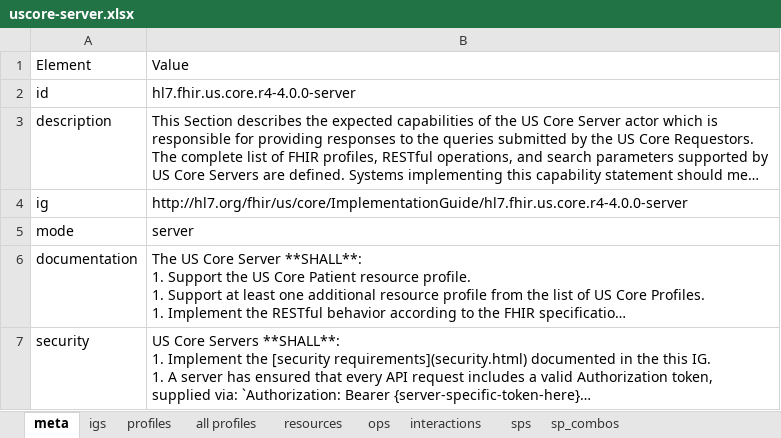
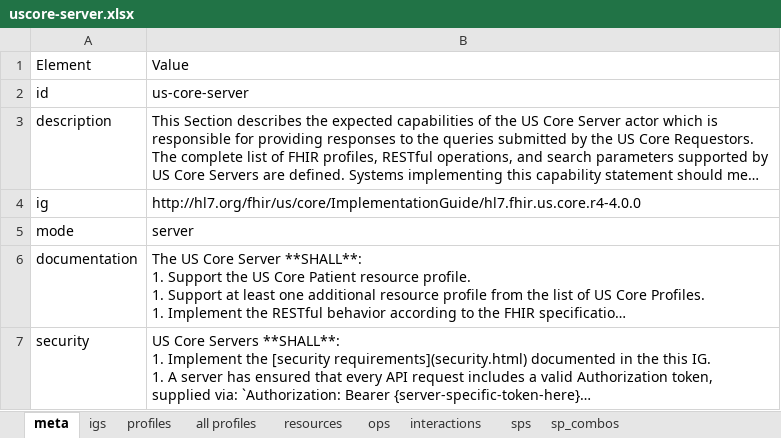
Before and after one commit to Healthedata1/MyNotebooks, an Excel workbook: SP/uscore-server.xlsx, sheet meta, drawn as a sheet; long unchanged cells end in …; values as stored, in another font and other column widths than the file's, no borders; the diff names each change by its address in the sheet, - before the commit and + after, or states it on an @@ line.

```diff
--- a/SP/uscore-server.xlsx (sheet meta)
+++ b/SP/uscore-server.xlsx (sheet meta)
-B2: hl7.fhir.us.core.r4-4.0.0-server
+B2: us-core-server
-B4: http://hl7.org/fhir/us/core/ImplementationGuide/hl7.fhir.us.core.r4-4.0.0-server
+B4: http://hl7.org/fhir/us/core/ImplementationGuide/hl7.fhir.us.core.r4-4.0.0
```
Also changed, not shown: sheet resources, sheet sp_combos, sheet sps, 32 other files.
